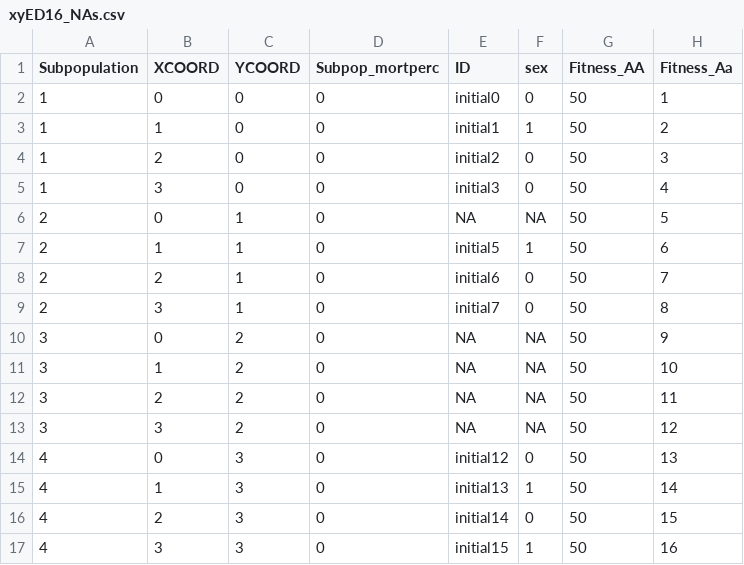
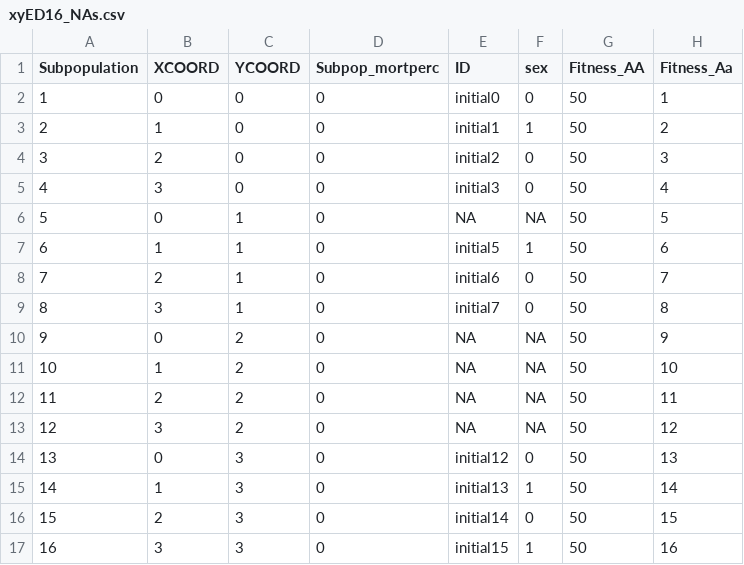
Before and after one commit to ComputationalEcologyLab/CDPOP, a CSV file: data/xyfiles/xyED16_NAs.csv, drawn as a sheet; only a part is shown; the diff names each change by its address in the sheet, - before the commit and + after, or states it on an @@ line.

```diff
--- a/data/xyfiles/xyED16_NAs.csv
+++ b/data/xyfiles/xyED16_NAs.csv
-A3 (Subpopulation): 1
+A3 (Subpopulation): 2
-A4 (Subpopulation): 1
+A4 (Subpopulation): 3
-A5 (Subpopulation): 1
+A5 (Subpopulation): 4
-A6 (Subpopulation): 2
+A6 (Subpopulation): 5
-A7 (Subpopulation): 2
+A7 (Subpopulation): 6
-A8 (Subpopulation): 2
+A8 (Subpopulation): 7
-A9 (Subpopulation): 2
+A9 (Subpopulation): 8
-A10 (Subpopulation): 3
+A10 (Subpopulation): 9
-A11 (Subpopulation): 3
+A11 (Subpopulation): 10
-A12 (Subpopulation): 3
+A12 (Subpopulation): 11
-A13 (Subpopulation): 3
+A13 (Subpopulation): 12
-A14 (Subpopulation): 4
+A14 (Subpopulation): 13
-A15 (Subpopulation): 4
+A15 (Subpopulation): 14
-A16 (Subpopulation): 4
+A16 (Subpopulation): 15
-A17 (Subpopulation): 4
+A17 (Subpopulation): 16
```
Also changed, not shown: data/inputvars.csv, data/inputvars_testing.csv, 18 other files.
